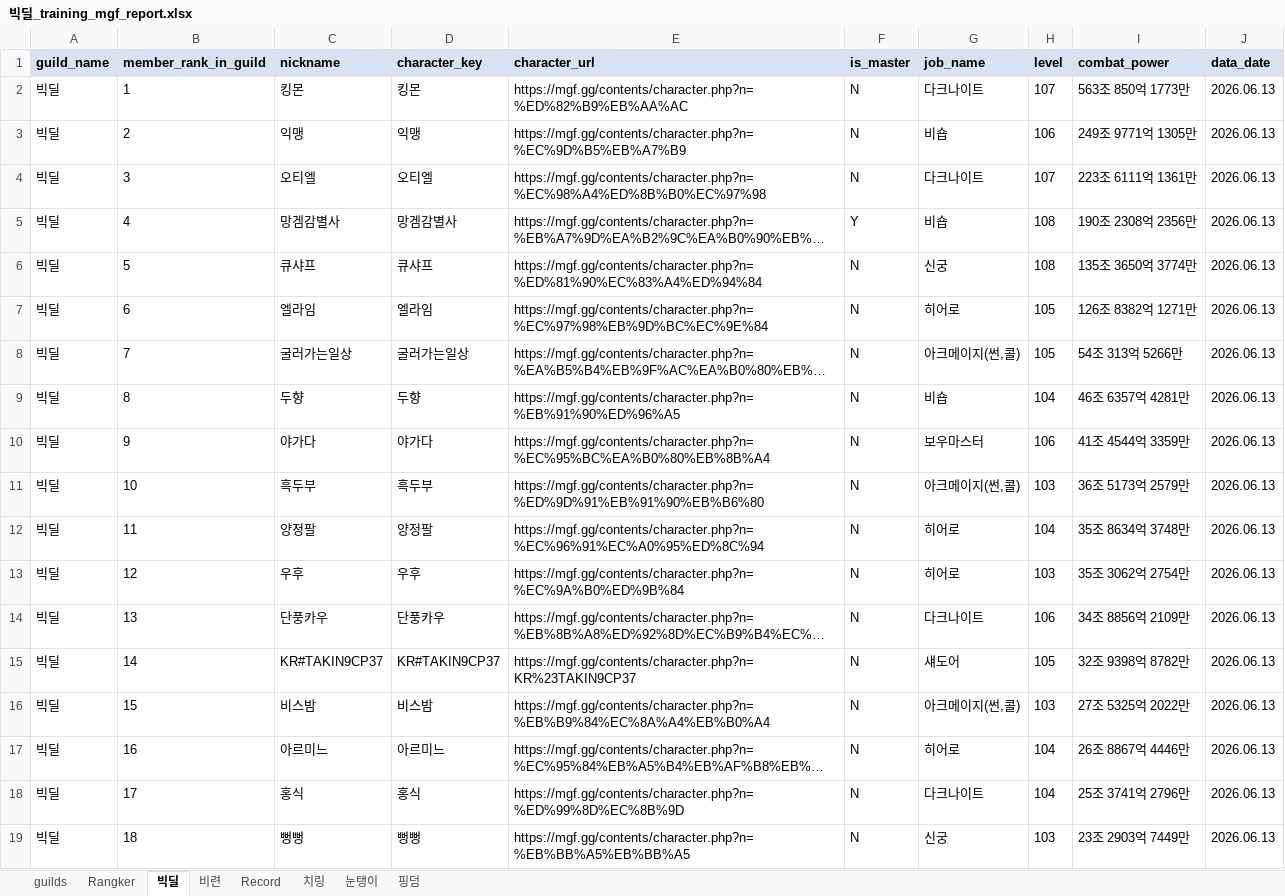
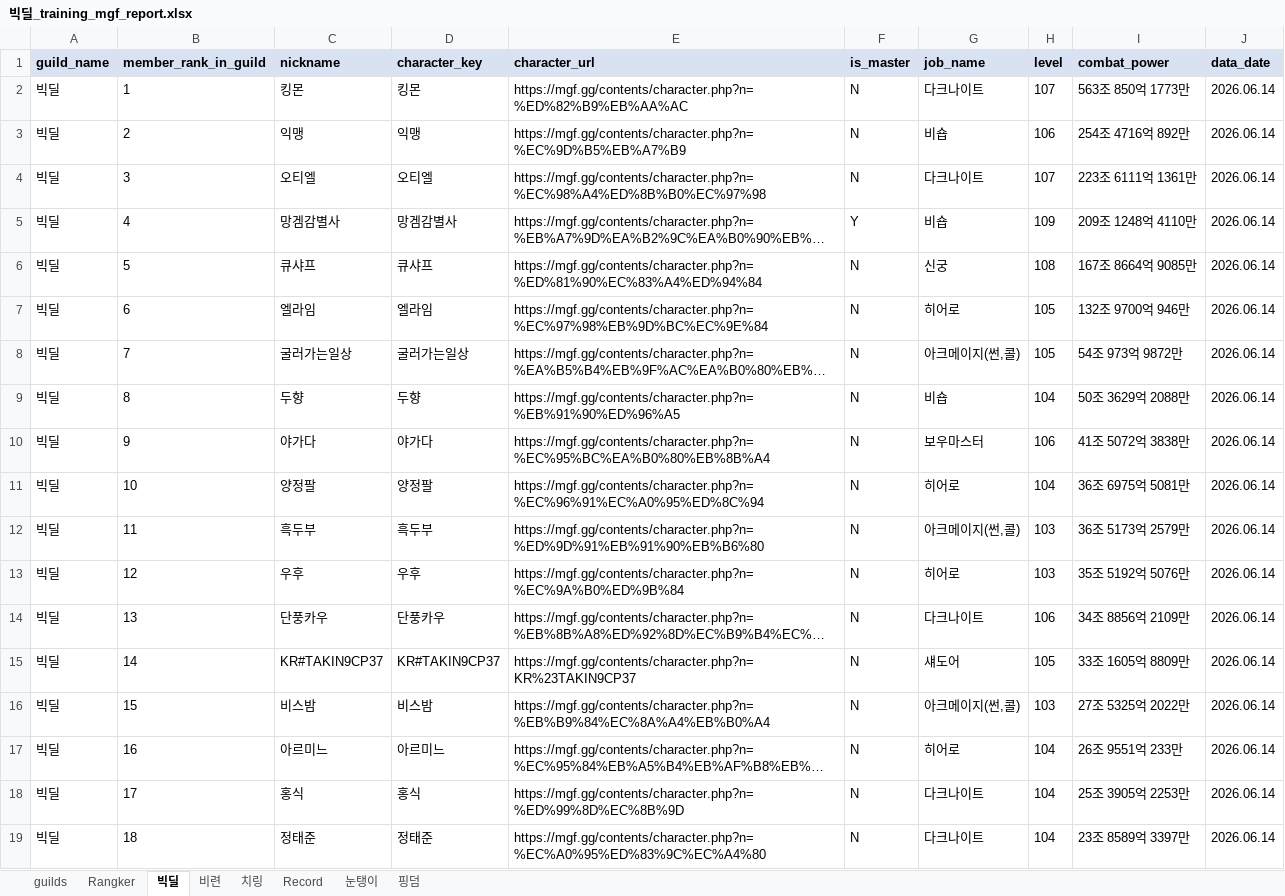
Before and after one commit to pogas/mgf_guild_match, an Excel workbook: reports/빅딜/빅딜_training_mgf_report.xlsx, sheet 빅딜, drawn as a sheet; only a part is shown; long unchanged cells end in …; values as stored, in another font and other column widths than the file's, no borders; the diff covers the shown part only; the diff names each change by its address in the sheet, - before the commit and + after, or states it on an @@ line.

```diff
--- a/reports/빅딜/빅딜_training_mgf_report.xlsx (sheet 빅딜)
+++ b/reports/빅딜/빅딜_training_mgf_report.xlsx (sheet 빅딜)
@@ sheet tab order changed: guilds | Rangker | 빅딜 | 비련 | 치링 | Record | 눈탱이 | 핑덤 @@
-J2:J19 (data_date): 2026.06.13
+J2:J19 (data_date): 2026.06.14
-I3 (combat_power): 249조 9771억 1305만
+I3 (combat_power): 254조 4716억 892만
-H5 (level): 108
+H5 (level): 109
-I5 (combat_power): 190조 2308억 2356만
+I5 (combat_power): 209조 1248억 4110만
-I6 (combat_power): 135조 3650억 3774만
+I6 (combat_power): 167조 8664억 9085만
-I7 (combat_power): 126조 8382억 1271만
+I7 (combat_power): 132조 9700억 946만
-I8 (combat_power): 54조 313억 5266만
+I8 (combat_power): 54조 973억 9872만
-I9 (combat_power): 46조 6357억 4281만
+I9 (combat_power): 50조 3629억 2088만
-I10 (combat_power): 41조 4544억 3359만
+I10 (combat_power): 41조 5072억 3838만
-C11 (nickname): 흑두부
+C11 (nickname): 양정팔
-D11 (character_key): 흑두부
+D11 (character_key): 양정팔
-E11 (character_url): https://mgf.gg/contents/character.php?n=%ED%9D%91%EB%91%90%EB%B6%80
+E11 (character_url): https://mgf.gg/contents/character.php?n=%EC%96%91%EC%A0%95%ED%8C%94
-G11 (job_name): 아크메이지(썬,콜)
+G11 (job_name): 히어로
-H11 (level): 103
+H11 (level): 104
-I11 (combat_power): 36조 5173억 2579만
+I11 (combat_power): 36조 6975억 5081만
-C12 (nickname): 양정팔
+C12 (nickname): 흑두부
-D12 (character_key): 양정팔
+D12 (character_key): 흑두부
-E12 (character_url): https://mgf.gg/contents/character.php?n=%EC%96%91%EC%A0%95%ED%8C%94
+E12 (character_url): https://mgf.gg/contents/character.php?n=%ED%9D%91%EB%91%90%EB%B6%80
-G12 (job_name): 히어로
+G12 (job_name): 아크메이지(썬,콜)
-H12 (level): 104
+H12 (level): 103
-I12 (combat_power): 35조 8634억 3748만
+I12 (combat_power): 36조 5173억 2579만
-I13 (combat_power): 35조 3062억 2754만
+I13 (combat_power): 35조 5192억 5076만
-I15 (combat_power): 32조 9398억 8782만
+I15 (combat_power): 33조 1605억 8809만
-I17 (combat_power): 26조 8867억 4446만
+I17 (combat_power): 26조 9551억 233만
-I18 (combat_power): 25조 3741억 2796만
+I18 (combat_power): 25조 3905억 2253만
-C19 (nickname): 뻥뻥
+C19 (nickname): 정태준
-D19 (character_key): 뻥뻥
+D19 (character_key): 정태준
-E19 (character_url): https://mgf.gg/contents/character.php?n=%EB%BB%A5%EB%BB%A5
+E19 (character_url): https://mgf.gg/contents/character.php?n=%EC%A0%95%ED%83%9C%EC%A4%80
-G19 (job_name): 신궁
+G19 (job_name): 다크나이트
-H19 (level): 103
+H19 (level): 104
-I19 (combat_power): 23조 2903억 7449만
+I19 (combat_power): 23조 8589억 3397만
```
Also changed, not shown: 1 added row and 54 edited cells elsewhere in this sheet, sheet Record, sheet 치링, sheet Rangker, sheet 핑덤, sheet 비련, sheet guilds, 1 more sheet, reports/빅딜/빅딜_league_mgf_report.xlsx, reports/셀린느/셀린느_league_mgf_report.xlsx, 34 other files.
